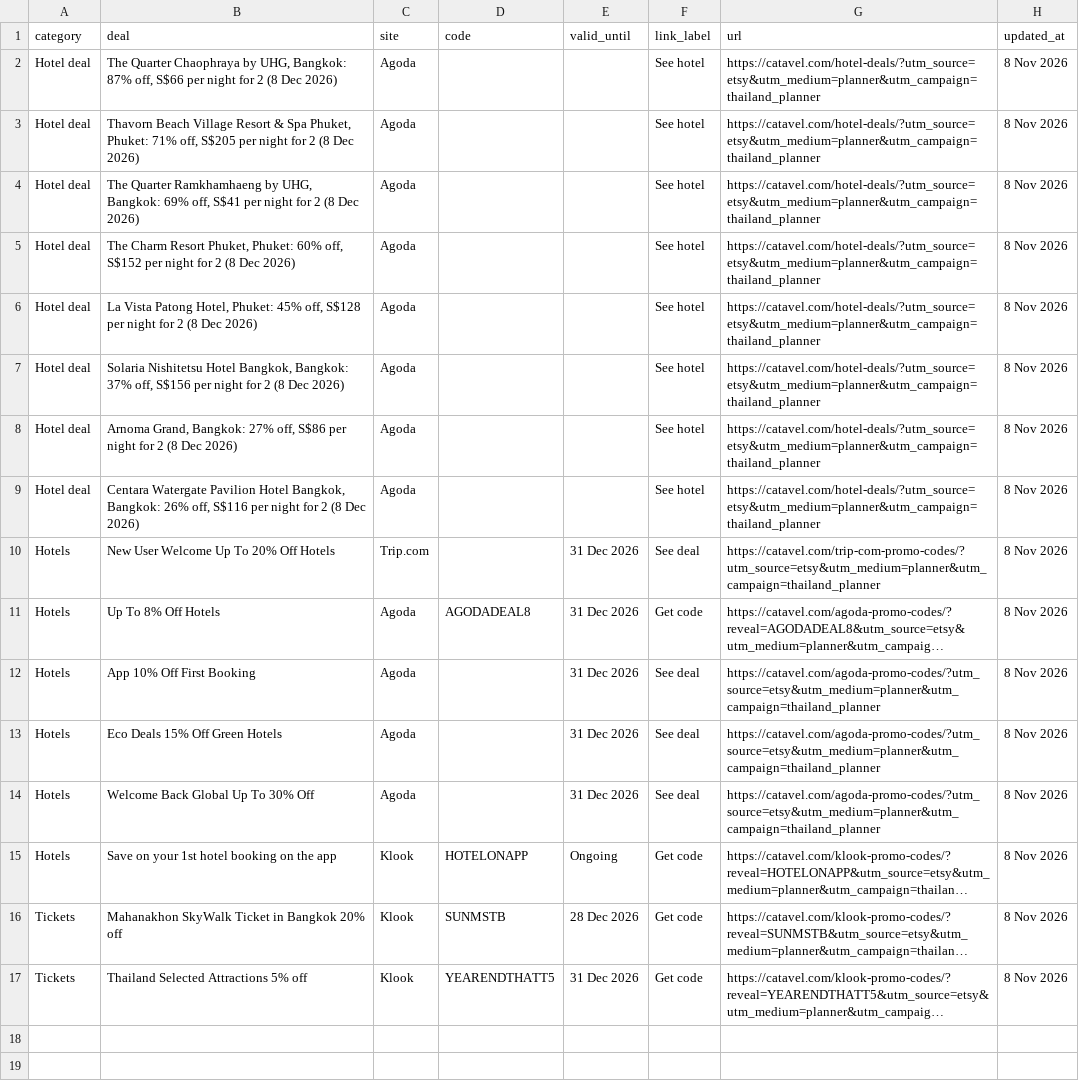
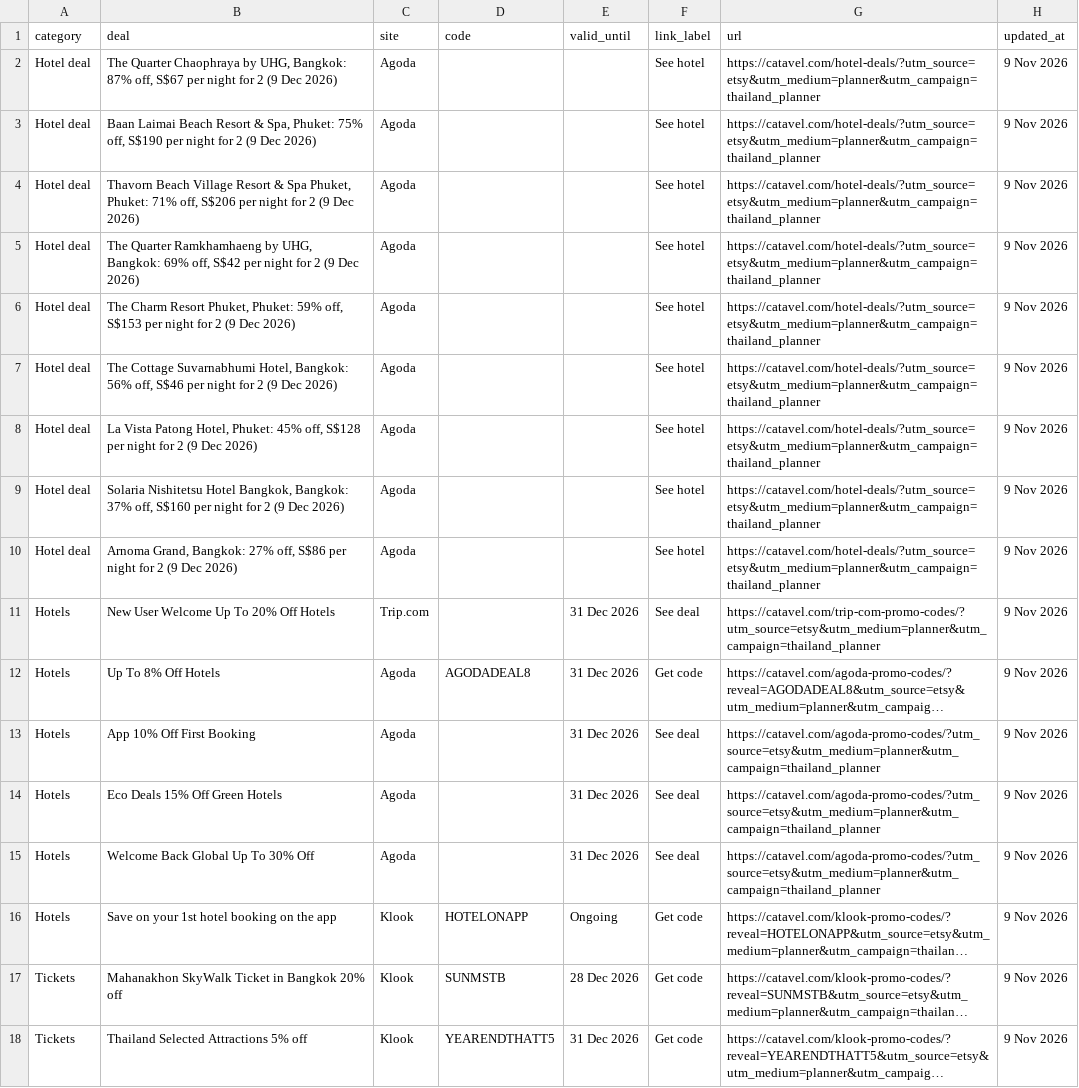
Before and after one commit to catavel/Catavel, a CSV file: feeds/planner-thailand.csv, drawn as a sheet; long unchanged cells end in …; addresses are those after the commit; the diff names each change by its address in the sheet, - before the commit and + after, or states it on an @@ line.

Commit message:
chore: update planner feed thailand [2026-11-09]

```diff
--- a/feeds/planner-thailand.csv
+++ b/feeds/planner-thailand.csv
-B2 (deal): …87% off, S$66 per night for 2 (8 Dec 2026)
+B2 (deal): …87% off, S$67 per night for 2 (9 Dec 2026)
-H2 (updated_at): 8 Nov 2026
+H2 (updated_at): 9 Nov 2026
+row 3: Hotel deal | Baan Laimai Beach Resort & Spa, Phuket: 75% off, S$190 per night for 2 (9 Dec 2026) | Agoda |  |  | See hotel | https://catavel.com/hotel-deals/?utm_source=etsy&utm_medium=planner&utm_campaign=thailand_planner | 9 Nov 2026
-B4 (deal): …71% off, S$205 per night for 2 (8 Dec 2026)
+B4 (deal): …71% off, S$206 per night for 2 (9 Dec 2026)
-H4:H18 (updated_at): 8 Nov 2026
+H4:H18 (updated_at): 9 Nov 2026
-B5 (deal): …69% off, S$41 per night for 2 (8 Dec 2026)
+B5 (deal): …69% off, S$42 per night for 2 (9 Dec 2026)
-B6 (deal): …Phuket, Phuket: 60% off, S$152 per night for 2 (8 Dec 2026)
+B6 (deal): …Phuket, Phuket: 59% off, S$153 per night for 2 (9 Dec 2026)
-B7 (deal): La Vista Patong Hotel, Phuket: 45% off, S$128 per night for 2 (8 Dec 2026)
+B7 (deal): The Cottage Suvarnabhumi Hotel, Bangkok: 56% off, S$46 per night for 2 (9 Dec 2026)
-B8 (deal): Solaria Nishitetsu Hotel Bangkok, Bangkok: 37% off, S$156 per night for 2 (8 Dec 2026)
+B8 (deal): La Vista Patong Hotel, Phuket: 45% off, S$128 per night for 2 (9 Dec 2026)
-B9 (deal): Arnoma Grand, Bangkok: 27% off, S$86 per night for 2 (8 Dec 2026)
+B9 (deal): Solaria Nishitetsu Hotel Bangkok, Bangkok: 37% off, S$160 per night for 2 (9 Dec 2026)
-B10 (deal): Centara Watergate Pavilion Hotel Bangkok, Bangkok: 26% off, S$116 per night for 2 (8 Dec 2026)
+B10 (deal): Arnoma Grand, Bangkok: 27% off, S$86 per night for 2 (9 Dec 2026)
```
